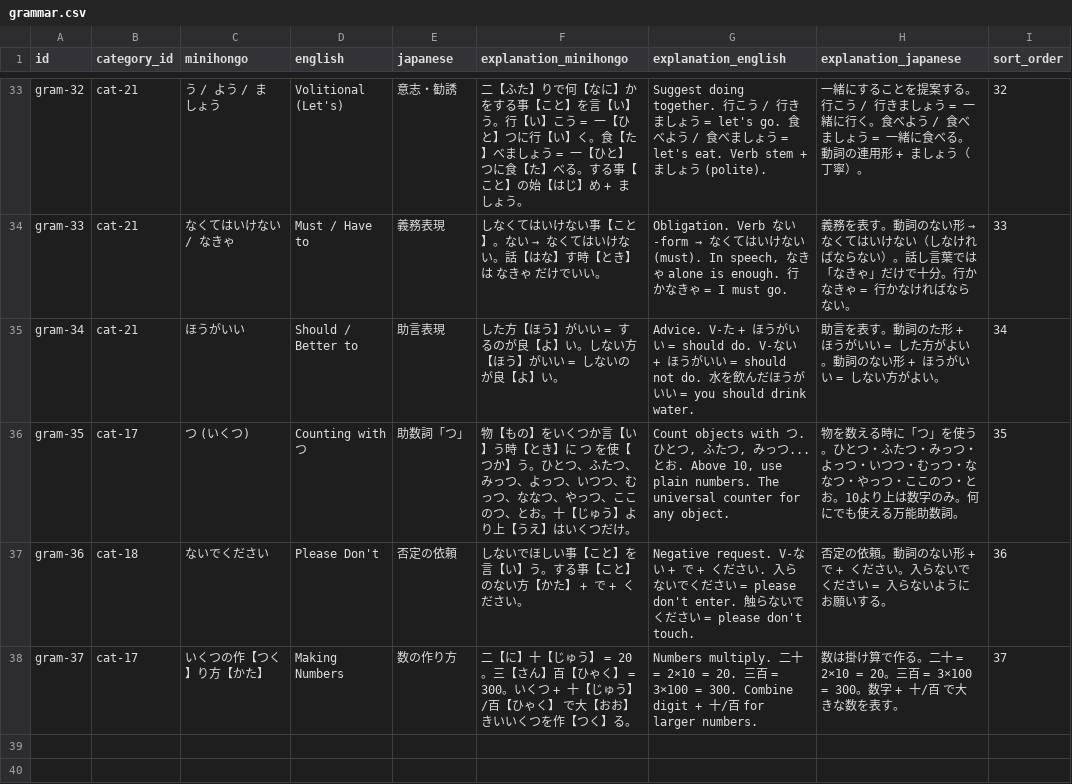
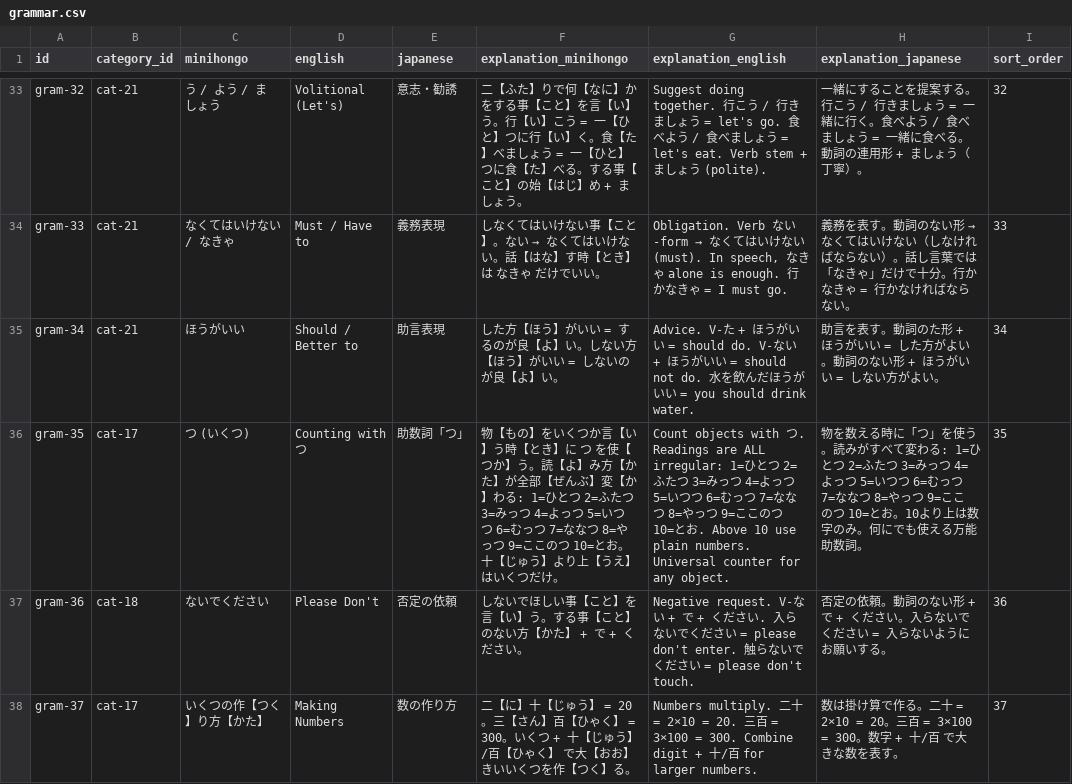
Before and after one commit to KakkoiDev/minihongo, a CSV file: data/grammar.csv, drawn as a sheet; only a part is shown, gaps mark what is left out.

Commit message:
feat: reorganize categories, add iie, clean word-building
Categories:
- cat-13 is now pure Numbers (1-10, 100)
- Move ooi to Qualities, zenbu/nai to Connectors, dekiru to Verbs
- Move wakaru, hanasu to Verbs (where they belong)
- nai now adjacent to hai in Responses (sort 172/173)
- Numbers reordered: 1,2,3,4,5,6,7,8,9,10,100

Vocabulary:
- Add iie (no) to cat-15 next to hai (207 words total)

Word-building:
- Remove 15 expressions now redundant with base words
  (fish, bird, dog, meat, egg, small, same, walk, fly, talk, hundred)
- Update cat/insect to use chiisai instead of ookikunai

Counting grammar: show all irregular tsu readings explicitly.
Update all references 206 -> 207.

```diff
--- a/data/grammar.csv
+++ b/data/grammar.csv
@@ -35,3 +35,3 @@ gram-33,cat-21,なくてはいけない / なきゃ,Must / Have to,義務表現,
 gram-34,cat-21,ほうがいい,Should / Better to,助言表現,した方【ほう】がいい = するのが良【よ】い。しない方【ほう】がいい = しないのが良【よ】い。,"Advice. V-た + ほうがいい = should do. V-ない + ほうがいい = should not do. 水を飲んだほうがいい = you should drink water.",助言を表す。動詞のた形 + ほうがいい = した方がよい。動詞のない形 + ほうがいい = しない方がよい。,34
-gram-35,cat-17,つ (いくつ),Counting with つ,助数詞「つ」,物【もの】をいくつか言【い】う時【とき】に つ を使【つか】う。ひとつ、ふたつ、みっつ、よっつ、いつつ、むっつ、ななつ、やっつ、ここのつ、とお。十【じゅう】より上【うえ】はいくつだけ。,"Count objects with つ. ひとつ, ふたつ, みっつ... とお. Above 10, use plain numbers. The universal counter for any object.",物を数える時に「つ」を使う。ひとつ・ふたつ・みっつ・よっつ・いつつ・むっつ・ななつ・やっつ・ここのつ・とお。10より上は数字のみ。何にでも使える万能助数詞。,35
+gram-35,cat-17,つ (いくつ),Counting with つ,助数詞「つ」,物【もの】をいくつか言【い】う時【とき】に つ を使【つか】う。読【よ】み方【かた】が全部【ぜんぶ】変【か】わる: 1=ひとつ 2=ふたつ 3=みっつ 4=よっつ 5=いつつ 6=むっつ 7=ななつ 8=やっつ 9=ここのつ 10=とお。十【じゅう】より上【うえ】はいくつだけ。,"Count objects with つ. Readings are ALL irregular: 1=ひとつ 2=ふたつ 3=みっつ 4=よっつ 5=いつつ 6=むっつ 7=ななつ 8=やっつ 9=ここのつ 10=とお. Above 10 use plain numbers. Universal counter for any object.",物を数える時に「つ」を使う。読みがすべて変わる: 1=ひとつ 2=ふたつ 3=みっつ 4=よっつ 5=いつつ 6=むっつ 7=ななつ 8=やっつ 9=ここのつ 10=とお。10より上は数字のみ。何にでも使える万能助数詞。,35
 gram-36,cat-18,ないでください,Please Don't,否定の依頼,しないでほしい事【こと】を言【い】う。する事【こと】のない方【かた】 + で + ください。,"Negative request. V-ない + で + ください. 入らないでください = please don't enter. 触らないでください = please don't touch.",否定の依頼。動詞のない形 + で + ください。入らないでください = 入らないようにお願いする。,36
```
Also changed, not shown: data/categories.csv, data/expressions.csv, 8 other files.
